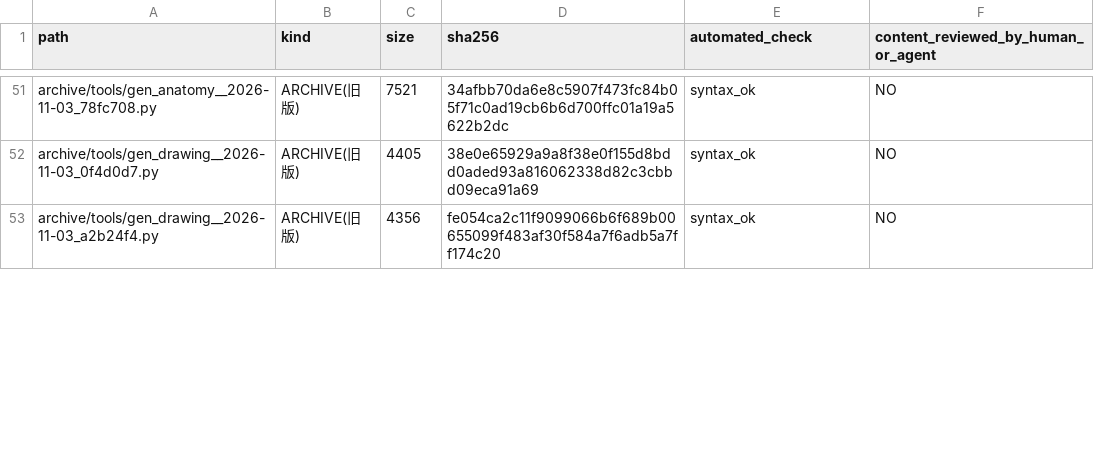
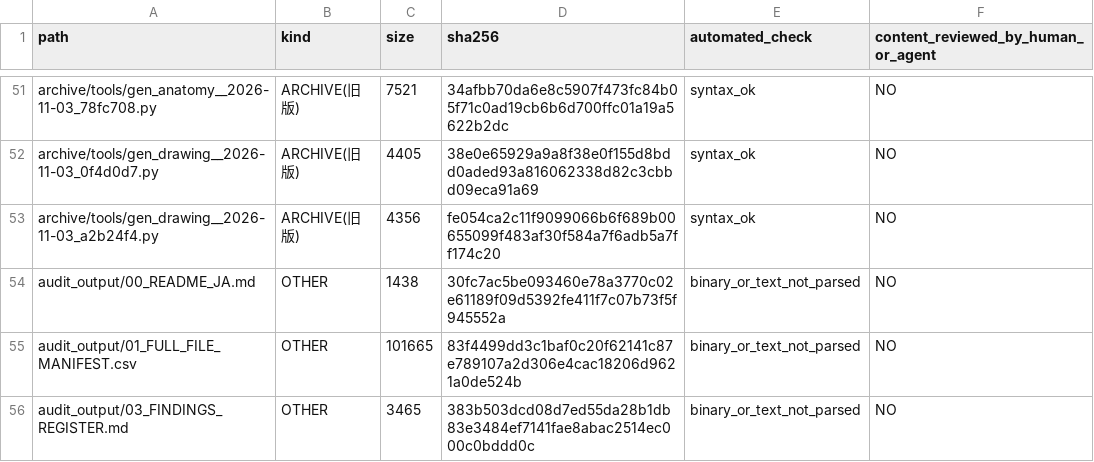
Before and after one commit to mai-ima/imac, a CSV file: audit_output/01_FULL_FILE_MANIFEST.csv, drawn as a sheet; only a part is shown, gaps mark what is left out; the diff covers the shown part only.

```diff
--- a/audit_output/01_FULL_FILE_MANIFEST.csv
+++ b/audit_output/01_FULL_FILE_MANIFEST.csv
@@ -53 +53,4 @@ archive/tools/gen_drawing__2026-11-03_0f4d0d7.py,ARCHIVE(旧版),4405,38e0e65929
 archive/tools/gen_drawing__2026-11-03_a2b24f4.py,ARCHIVE(旧版),4356,fe054ca2c11f9099066b6f689b00655099f483af30f584a7f6adb5a7ff174c20,syntax_ok,NO
+audit_output/00_README_JA.md,OTHER,1438,30fc7ac5be093460e78a3770c02e61189f09d5392fe411f7c07b73f5f945552a,binary_or_text_not_parsed,NO
+audit_output/01_FULL_FILE_MANIFEST.csv,OTHER,101665,83f4499dd3c1baf0c20f62141c87e789107a2d306e4cac18206d9621a0de524b,binary_or_text_not_parsed,NO
+audit_output/03_FINDINGS_REGISTER.md,OTHER,3465,383b503dcd08d7ed55da28b1db83e3484ef7141fae8abac2514ec000c0bddd0c,binary_or_text_not_parsed,NO
```
Also changed, not shown: 8 added rows and 42 edited cells elsewhere in this file, 46 other files.
